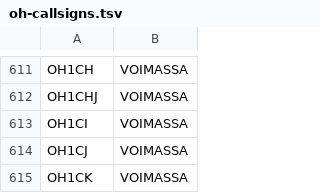
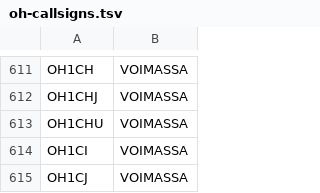
Before and after one commit to OH6AD/koolit, a TSV file: oh-callsigns.tsv, drawn as a sheet; only a part is shown, gaps mark what is left out; the shorter side is filled out with more unchanged rows; the diff names each change by its address in the sheet, - before the commit and + after, or states it on an @@ line.

Commit message:
Update call signs

```diff
--- a/oh-callsigns.tsv
+++ b/oh-callsigns.tsv
+row 613: OH1CHU | VOIMASSA
```
